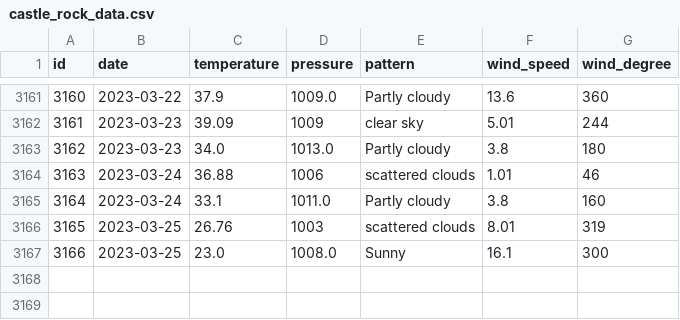
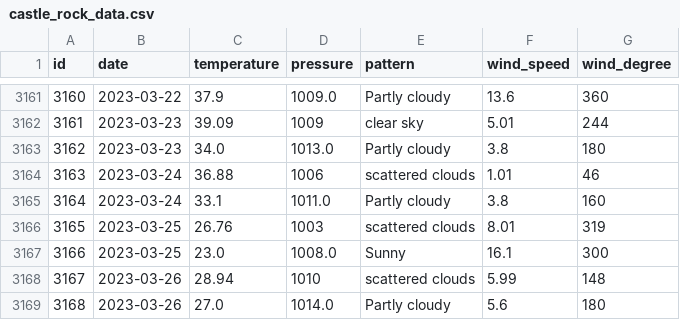
Before and after one commit to tvang1/AI-Weather-Predictor, a CSV file: WeatherAPIs/API Outputs/castle_rock_data.csv, drawn as a sheet; only a part is shown, gaps mark what is left out.

```diff
--- a/WeatherAPIs/API Outputs/castle_rock_data.csv
+++ b/WeatherAPIs/API Outputs/castle_rock_data.csv
@@ -3167 +3167,3 @@ id,date,temperature,pressure,pattern,wind_speed,wind_degree
 3166,2023-03-25,23.0,1008.0,Sunny,16.1,300
+3167,2023-03-26,28.94,1010,scattered clouds,5.99,148
+3168,2023-03-26,27.0,1014.0,Partly cloudy,5.6,180
```
Also changed, not shown: WeatherAPIs/API Outputs/boulder_data.csv, WeatherAPIs/API Outputs/denver_data.csv.
